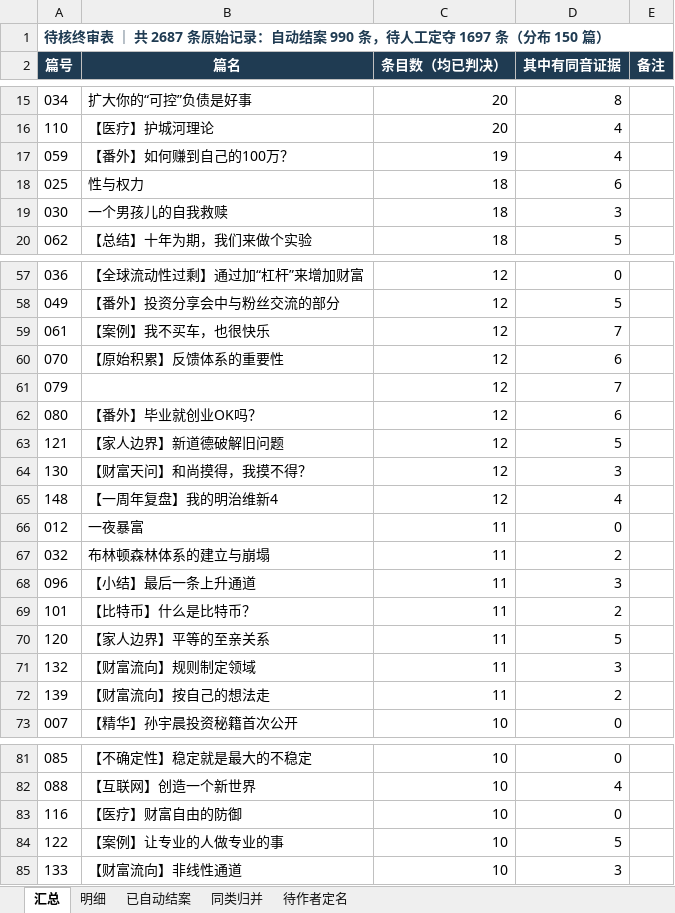
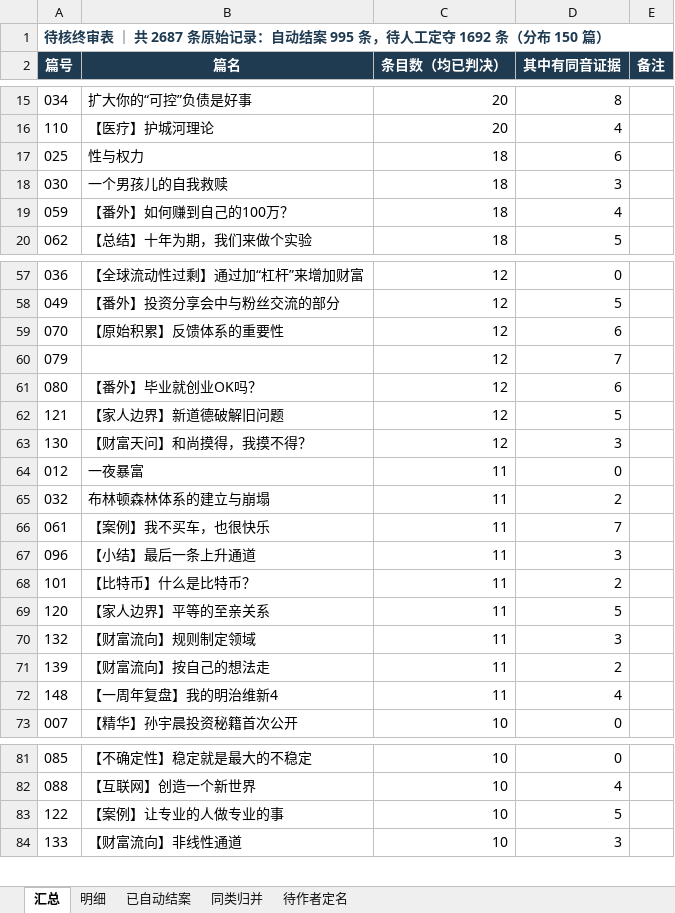
Before and after one commit to philchan351-art/wealth-freedom-road, an Excel workbook: 待核清单_终审表.xlsx, sheet 汇总, drawn as a sheet; only a part is shown, gaps mark what is left out; values as stored, in another font and other column widths than the file's, no borders; removed rows and columns are numbered as before the commit, all else as after; the diff covers the shown part only; the diff names each change by its address in the sheet, - before the commit and + after, or states it on an @@ line.

```diff
--- a/待核清单_终审表.xlsx (sheet 汇总)
+++ b/待核清单_终审表.xlsx (sheet 汇总)
-A1 (篇号): …动结案 990 条，待人工定夺 1697 条（分布…
+A1 (篇号): …动结案 995 条，待人工定夺 1692 条（分布…
-row 17: 059 | 【番外】如何赚到自己的100万？ | 19 | 4
+row 19: 059 | 【番外】如何赚到自己的100万？ | 18 | 4
-row 59: 061 | 【案例】我不买车，也很快乐 | 12 | 7
-row 65: 148 | 【一周年复盘】我的明治维新4 | 12 | 4
+row 66: 061 | 【案例】我不买车，也很快乐 | 11 | 7
+row 72: 148 | 【一周年复盘】我的明治维新4 | 11 | 4
-row 83: 116 | 【医疗】财富自由的防御 | 10 | 0
```
Also changed, not shown: 2 added rows and 1 removed row elsewhere in this sheet, sheet 明细, sheet 已自动结案, sheet 同类归并, 4 other files.
